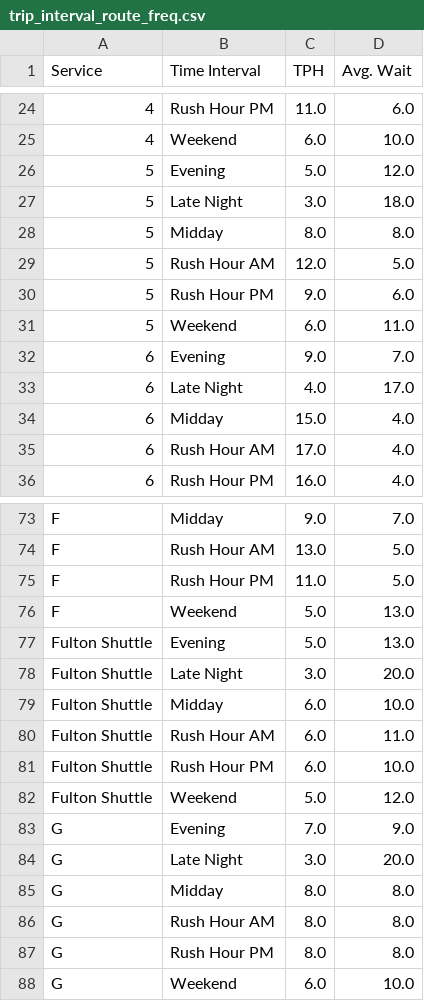
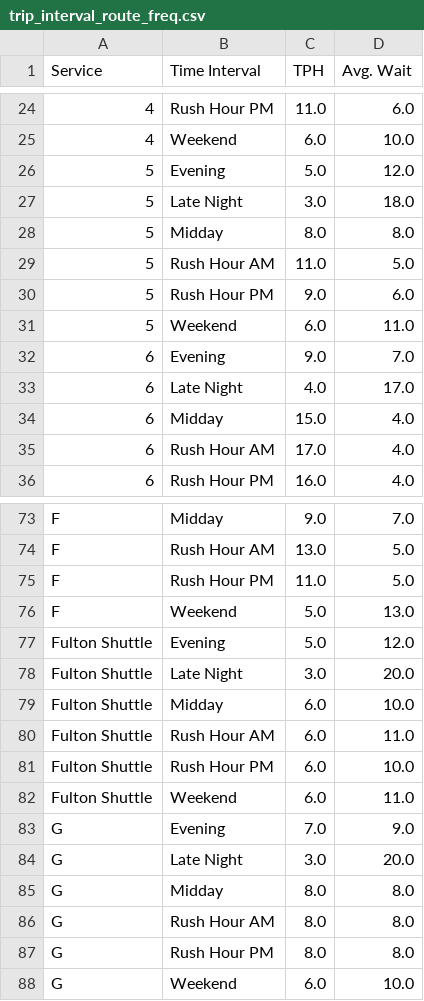
Before and after one commit to gregfeliu/NYC-Subway-Frequencies, a CSV file: data/trip_interval_route_freq.csv, drawn as a sheet; only a part is shown, gaps mark what is left out.

```diff
--- a/data/trip_interval_route_freq.csv
+++ b/data/trip_interval_route_freq.csv
@@ -28,3 +28,3 @@ Service,Time Interval,TPH,Avg. Wait
 5,Midday,8.0,8.0
-5,Rush Hour AM,12.0,5.0
+5,Rush Hour AM,11.0,5.0
 5,Rush Hour PM,9.0,6.0
@@ -76,3 +76,3 @@ F,Rush Hour PM,11.0,5.0
 F,Weekend,5.0,13.0
-Fulton Shuttle,Evening,5.0,13.0
+Fulton Shuttle,Evening,5.0,12.0
 Fulton Shuttle,Late Night,3.0,20.0
@@ -81,3 +81,3 @@ Fulton Shuttle,Rush Hour AM,6.0,11.0
 Fulton Shuttle,Rush Hour PM,6.0,10.0
-Fulton Shuttle,Weekend,5.0,12.0
+Fulton Shuttle,Weekend,6.0,11.0
 G,Evening,7.0,9.0
```
Also changed, not shown: data/daily_route_trip_freq.csv, data/hourly_route_trip_freq.csv, 5 other files.
